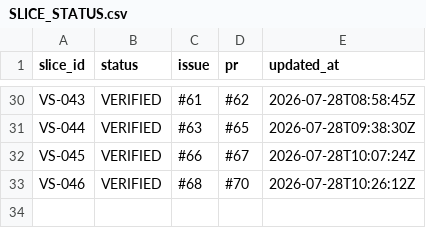
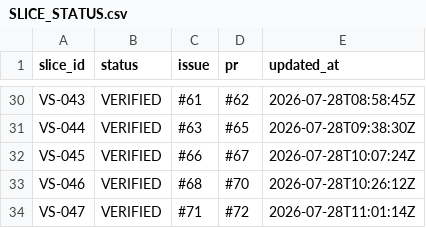
Before and after one commit to asenbanskaliev/AutopilotEditorial, a CSV file: docs/execution/SLICE_STATUS.csv, drawn as a sheet; only a part is shown, gaps mark what is left out; the diff names each change by its address in the sheet, - before the commit and + after, or states it on an @@ line.

Commit message:
docs(execution): mark VS-047 verified

```diff
--- a/docs/execution/SLICE_STATUS.csv
+++ b/docs/execution/SLICE_STATUS.csv
+row 34: VS-047 | VERIFIED | #71 | #72 | 2026-07-28T11:01:14Z
```
